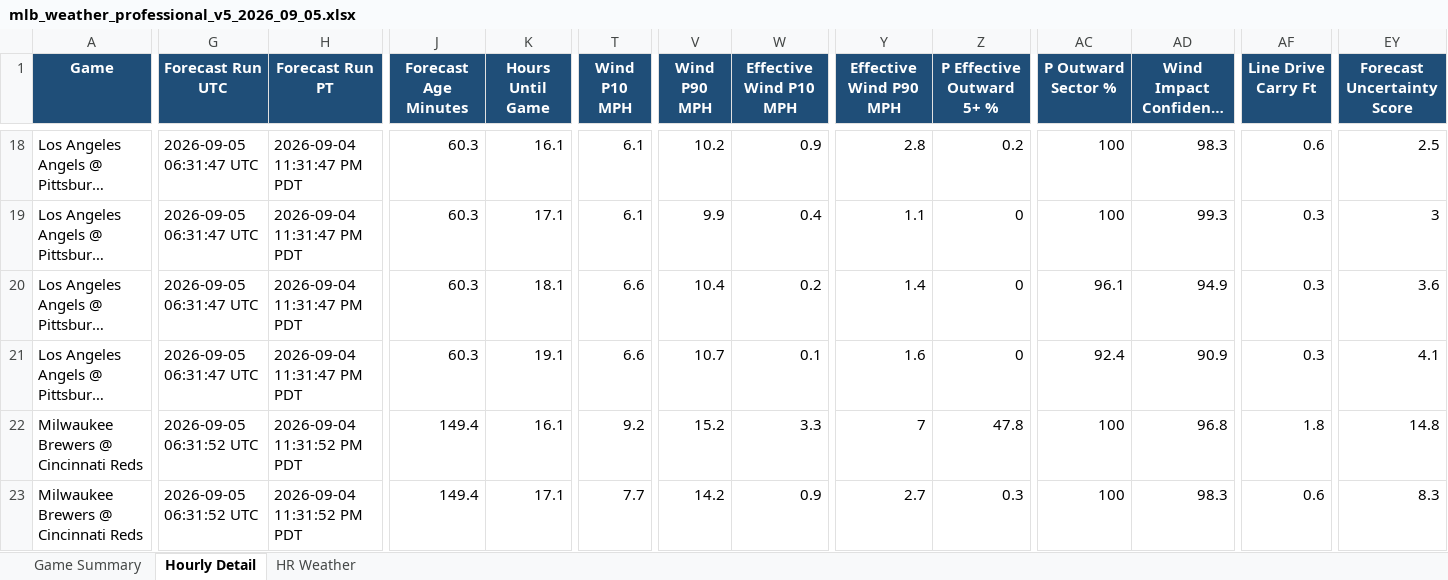
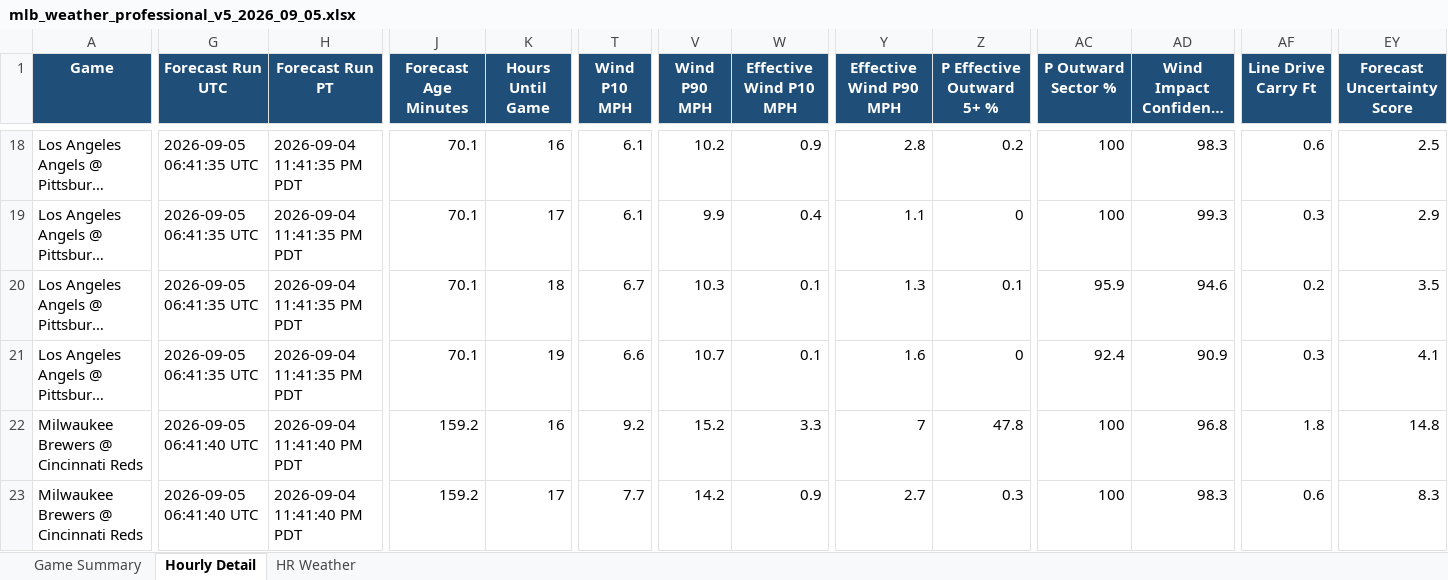
Before and after one commit to pzbaseball/mlb-site-data, an Excel workbook: mlb_weather_professional_v5_2026_09_05.xlsx, sheet Hourly Detail, drawn as a sheet; only a part is shown, gaps mark what is left out; long unchanged cells end in …; values as stored, in another font and other column widths than the file's, no borders; the diff covers the shown part only; the diff names each change by its address in the sheet, - before the commit and + after, or states it on an @@ line.

```diff
--- a/mlb_weather_professional_v5_2026_09_05.xlsx (sheet Hourly Detail)
+++ b/mlb_weather_professional_v5_2026_09_05.xlsx (sheet Hourly Detail)
-G18:G21 (Forecast Run UTC): 2026-09-05 06:31:47 UTC
+G18:G21 (Forecast Run UTC): 2026-09-05 06:41:35 UTC
-H18:H21 (Forecast Run PT): 2026-09-04 11:31:47 PM PDT
+H18:H21 (Forecast Run PT): 2026-09-04 11:41:35 PM PDT
-J18:J21 (Forecast Age Minutes): 60.3
+J18:J21 (Forecast Age Minutes): 70.1
-K18 (Hours Until Game): 16.1
+K18 (Hours Until Game): 16
-K19 (Hours Until Game): 17.1
+K19 (Hours Until Game): 17
-EY19 (Forecast Uncertainty Score): 3
+EY19 (Forecast Uncertainty Score): 2.9
-K20 (Hours Until Game): 18.1
+K20 (Hours Until Game): 18
-T20 (Wind P10 MPH): 6.6
+T20 (Wind P10 MPH): 6.7
-V20 (Wind P90 MPH): 10.4
+V20 (Wind P90 MPH): 10.3
-W20 (Effective Wind P10 MPH): 0.2
+W20 (Effective Wind P10 MPH): 0.1
-Y20 (Effective Wind P90 MPH): 1.4
+Y20 (Effective Wind P90 MPH): 1.3
-Z20 (P Effective Outward 5+ %): 0
+Z20 (P Effective Outward 5+ %): 0.1
-AC20 (P Outward Sector %): 96.1
+AC20 (P Outward Sector %): 95.9
-AD20 (Wind Impact Confidence %): 94.9
+AD20 (Wind Impact Confidence %): 94.6
-AF20 (Line Drive Carry Ft): 0.3
+AF20 (Line Drive Carry Ft): 0.2
-EY20 (Forecast Uncertainty Score): 3.6
+EY20 (Forecast Uncertainty Score): 3.5
-K21 (Hours Until Game): 19.1
+K21 (Hours Until Game): 19
-G22:G23 (Forecast Run UTC): 2026-09-05 06:31:52 UTC
+G22:G23 (Forecast Run UTC): 2026-09-05 06:41:40 UTC
-H22:H23 (Forecast Run PT): 2026-09-04 11:31:52 PM PDT
+H22:H23 (Forecast Run PT): 2026-09-04 11:41:40 PM PDT
-J22:J23 (Forecast Age Minutes): 149.4
+J22:J23 (Forecast Age Minutes): 159.2
-K22 (Hours Until Game): 16.1
+K22 (Hours Until Game): 16
-K23 (Hours Until Game): 17.1
+K23 (Hours Until Game): 17
```
Also changed, not shown: 328 edited cells elsewhere in this sheet, sheet Game Summary, sheet HR Weather, 2 other files.
